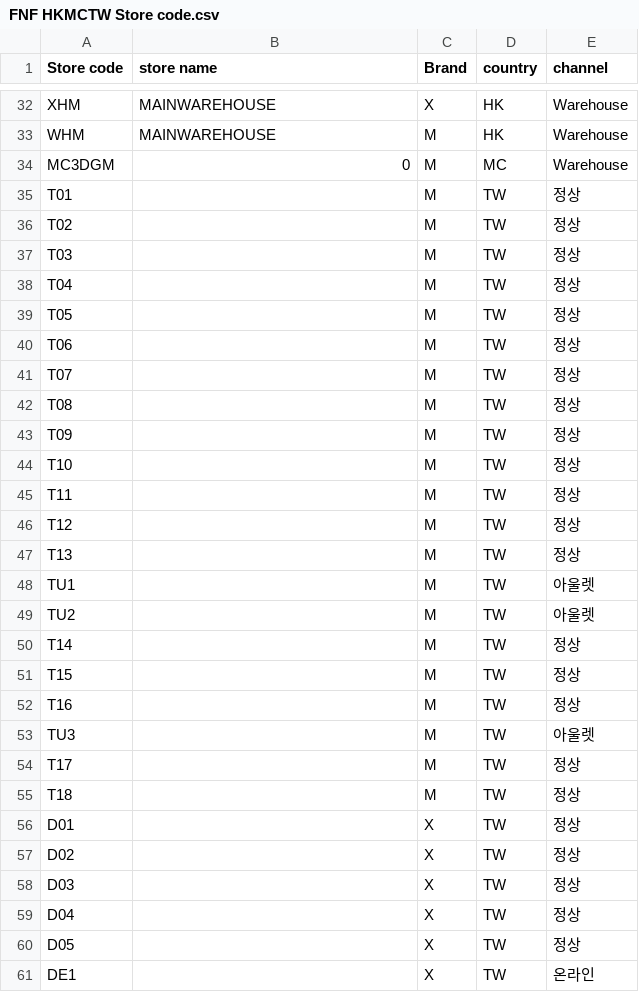
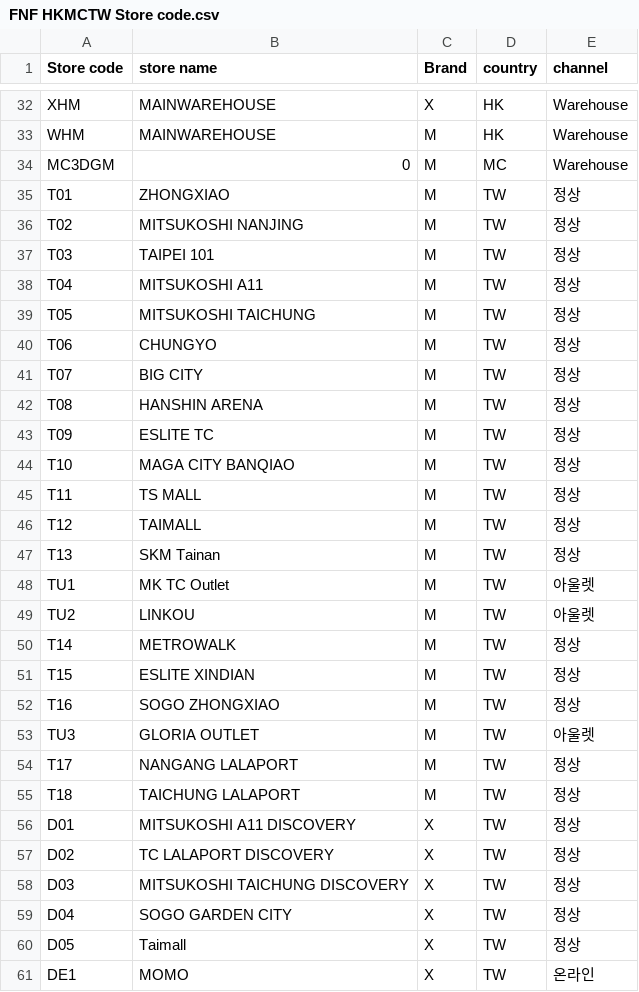
Before and after one commit to zbwbabe-source/fnfhk-realtime-board, a CSV file: FNF HKMCTW Store code.csv, drawn as a sheet; only a part is shown, gaps mark what is left out; the diff covers the shown part only.

```diff
--- a/FNF HKMCTW Store code.csv
+++ b/FNF HKMCTW Store code.csv
@@ -34,28 +34,28 @@ WHM,MAINWAREHOUSE,M,HK,Warehouse
 MC3DGM,0,M,MC,Warehouse
-T01,,M,TW,정상
-T02,,M,TW,정상
-T03,,M,TW,정상
-T04,,M,TW,정상
-T05,,M,TW,정상
-T06,,M,TW,정상
-T07,,M,TW,정상
-T08,,M,TW,정상
-T09,,M,TW,정상
-T10,,M,TW,정상
-T11,,M,TW,정상
-T12,,M,TW,정상
-T13,,M,TW,정상
-TU1,,M,TW,아울렛
-TU2,,M,TW,아울렛
-T14,,M,TW,정상
-T15,,M,TW,정상
-T16,,M,TW,정상
-TU3,,M,TW,아울렛
-T17,,M,TW,정상
-T18,,M,TW,정상
-D01,,X,TW,정상
-D02,,X,TW,정상
-D03,,X,TW,정상
-D04,,X,TW,정상
-D05,,X,TW,정상
-DE1,,X,TW,온라인
+T01,ZHONGXIAO,M,TW,정상
+T02,MITSUKOSHI NANJING,M,TW,정상
+T03,TAIPEI 101,M,TW,정상
+T04,MITSUKOSHI A11,M,TW,정상
+T05,MITSUKOSHI TAICHUNG,M,TW,정상
+T06,CHUNGYO,M,TW,정상
+T07,BIG CITY,M,TW,정상
+T08,HANSHIN ARENA,M,TW,정상
+T09,ESLITE TC,M,TW,정상
+T10,MAGA CITY BANQIAO,M,TW,정상
+T11,TS MALL,M,TW,정상
+T12,TAIMALL,M,TW,정상
+T13,SKM Tainan,M,TW,정상
+TU1,MK TC Outlet,M,TW,아울렛
+TU2,LINKOU,M,TW,아울렛
+T14,METROWALK,M,TW,정상
+T15,ESLITE XINDIAN,M,TW,정상
+T16,SOGO ZHONGXIAO,M,TW,정상
+TU3,GLORIA OUTLET,M,TW,아울렛
+T17,NANGANG LALAPORT,M,TW,정상
+T18,TAICHUNG LALAPORT,M,TW,정상
+D01,MITSUKOSHI A11 DISCOVERY,X,TW,정상
+D02,TC LALAPORT　DISCOVERY,X,TW,정상
+D03,MITSUKOSHI TAICHUNG DISCOVERY,X,TW,정상
+D04,SOGO GARDEN CITY,X,TW,정상
+D05,Taimall,X,TW,정상
+DE1,MOMO,X,TW,온라인
```
Also changed, not shown: 9 edited cells elsewhere in this file, 30 other files.
